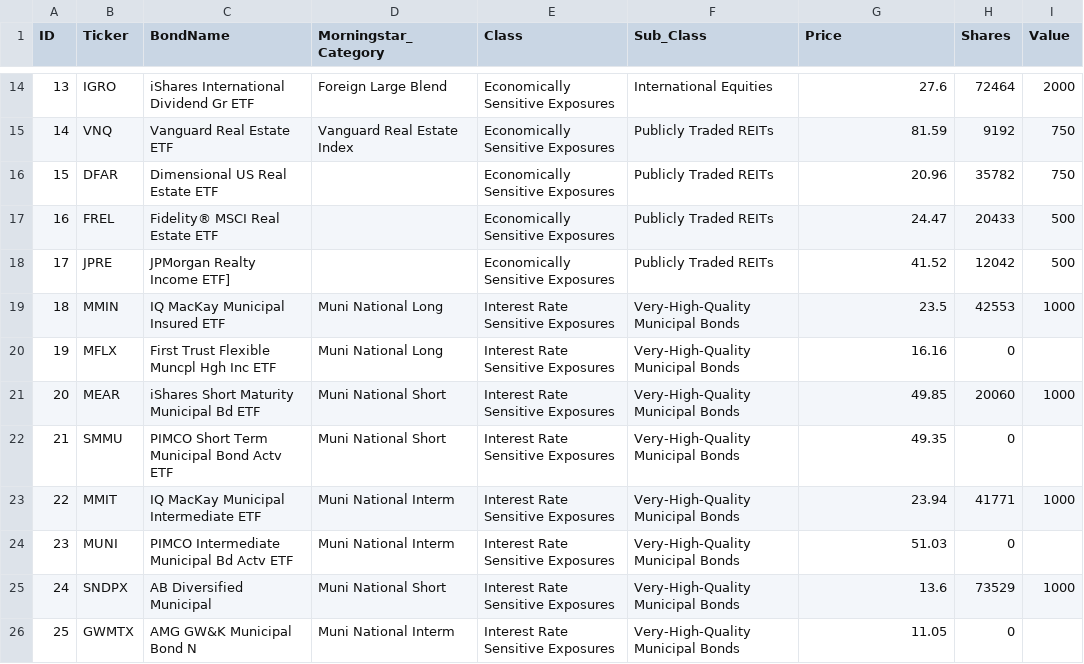
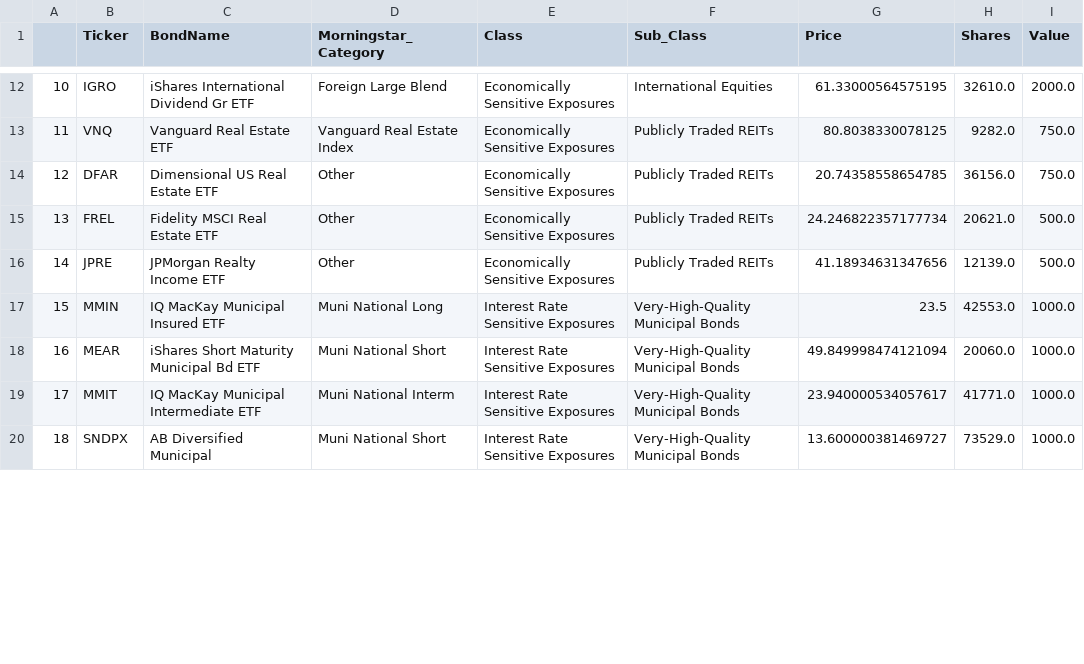
Before and after one commit to dsimband/DATA618, a CSV file: w5/data/DATA618_Portfolio.csv, drawn as a sheet; only a part is shown, gaps mark what is left out; removed rows and columns are numbered as before the commit, all else as after; the diff covers the shown part only; the diff names each change by its address in the sheet, - before the commit and + after, or states it on an @@ line.

Commit message:
fixed portfolio values

```diff
--- a/w5/data/DATA618_Portfolio.csv
+++ b/w5/data/DATA618_Portfolio.csv
@@ column A renumbered between rows 1 and 40 @@
-G12 (Price): 27.6
+G12 (Price): 61.33000564575195
-H12 (Shares): 72464
+H12 (Shares): 32610.0
-I12 (Value): 2000
+I12 (Value): 2000.0
-G13 (Price): 81.59
+G13 (Price): 80.8038330078125
-H13 (Shares): 9192
+H13 (Shares): 9282.0
-I13:I14 (Value): 750
+I13:I14 (Value): 750.0
-D14:D16 (Morningstar_Category): (empty)
+D14:D16 (Morningstar_Category): Other
-G14 (Price): 20.96
+G14 (Price): 20.74358558654785
-H14 (Shares): 35782
+H14 (Shares): 36156.0
-C15 (BondName): Fidelity® MSCI Real Estate ETF
+C15 (BondName): Fidelity MSCI Real Estate ETF
-G15 (Price): 24.47
+G15 (Price): 24.246822357177734
-H15 (Shares): 20433
+H15 (Shares): 20621.0
-I15:I16 (Value): 500
+I15:I16 (Value): 500.0
-C16 (BondName): JPMorgan Realty Income ETF]
+C16 (BondName): JPMorgan Realty Income ETF
-G16 (Price): 41.52
+G16 (Price): 41.18934631347656
-H16 (Shares): 12042
+H16 (Shares): 12139.0
-H17 (Shares): 42553
+H17 (Shares): 42553.0
-I17 (Value): 1000
+I17 (Value): 1000.0
-row 20: 19 | MFLX | First Trust Flexible Muncpl Hgh Inc ETF | Muni National Long | Interest Rate Sensitive Exposures | Very-High-Quality Municipal Bonds | 16.16 | 0
-G18 (Price): 49.85
+G18 (Price): 49.849998474121094
-H18 (Shares): 20060
+H18 (Shares): 20060.0
-I18 (Value): 1000
+I18 (Value): 1000.0
-row 22: 21 | SMMU | PIMCO Short Term Municipal Bond Actv ETF | Muni National Short | Interest Rate Sensitive Exposures | Very-High-Quality Municipal Bonds | 49.35 | 0
-G19 (Price): 23.94
+G19 (Price): 23.940000534057617
-H19 (Shares): 41771
+H19 (Shares): 41771.0
-I19 (Value): 1000
+I19 (Value): 1000.0
-row 24: 23 | MUNI | PIMCO Intermediate Municipal Bd Actv ETF | Muni National Interm | Interest Rate Sensitive Exposures | Very-High-Quality Municipal Bonds | 51.03 | 0
-G20 (Price): 13.6
+G20 (Price): 13.600000381469727
-H20 (Shares): 73529
+H20 (Shares): 73529.0
-I20 (Value): 1000
+I20 (Value): 1000.0
-row 26: 25 | GWMTX | AMG GW&K Municipal Bond N | Muni National Interm | Interest Rate Sensitive Exposures | Very-High-Quality Municipal Bonds | 11.05 | 0
```
Also changed, not shown: 1 added row, 3 removed rows and 100 edited cells elsewhere in this file, 2 other files.
